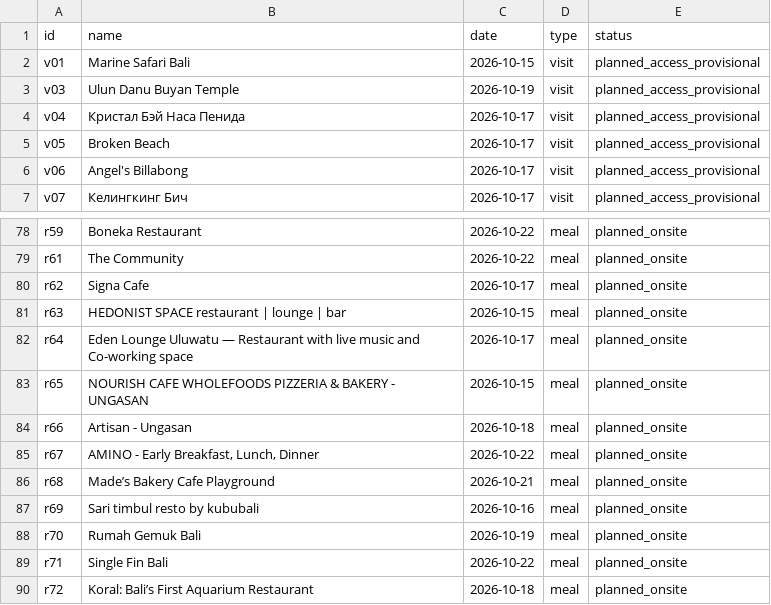
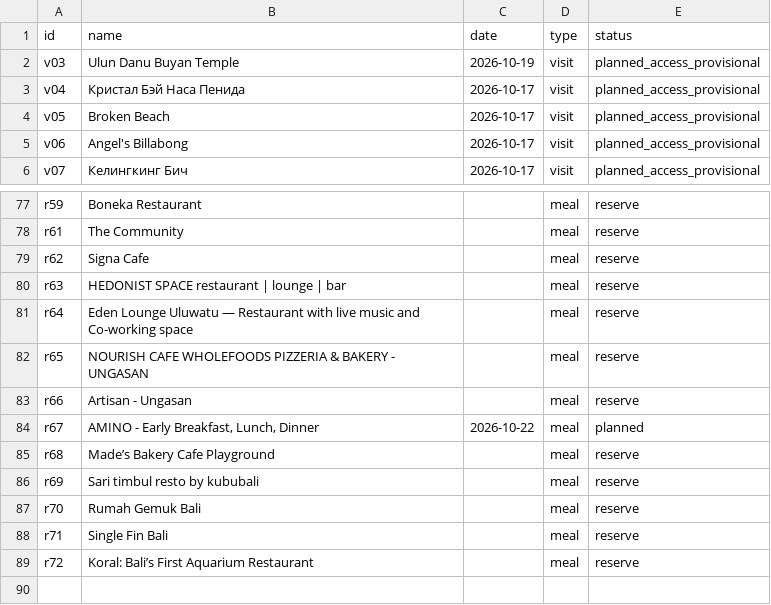
Before and after one commit to BornToSK/bali_by_sk, a CSV file: coverage.csv, drawn as a sheet; only a part is shown, gaps mark what is left out; removed rows and columns are numbered as before the commit, all else as after; the diff covers the shown part only; the diff names each change by its address in the sheet, - before the commit and + after, or states it on an @@ line.

```diff
--- a/coverage.csv
+++ b/coverage.csv
-row 2: v01 | Marine Safari Bali | 2026-10-15 | visit | planned_access_provisional
-C77:C78 (date): 2026-10-22
+C77:C78 (date): (empty)
-E77:E83 (status): planned_onsite
+E77:E83 (status): reserve
-C79 (date): 2026-10-17
+C79 (date): (empty)
-C80 (date): 2026-10-15
+C80 (date): (empty)
-C81 (date): 2026-10-17
+C81 (date): (empty)
-C82 (date): 2026-10-15
+C82 (date): (empty)
-C83 (date): 2026-10-18
+C83 (date): (empty)
-E84 (status): planned_onsite
+E84 (status): planned
-C85 (date): 2026-10-21
+C85 (date): (empty)
-E85:E89 (status): planned_onsite
+E85:E89 (status): reserve
-C86 (date): 2026-10-16
+C86 (date): (empty)
-C87 (date): 2026-10-19
+C87 (date): (empty)
-C88 (date): 2026-10-22
+C88 (date): (empty)
-C89 (date): 2026-10-18
+C89 (date): (empty)
```
Also changed, not shown: 105 edited cells elsewhere in this file, 31 other files.
